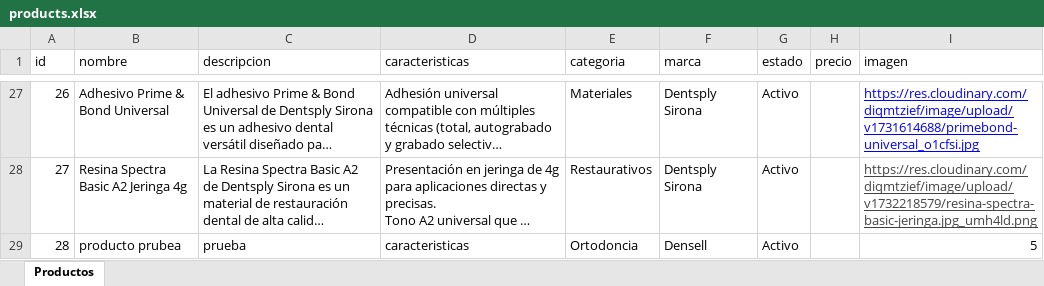
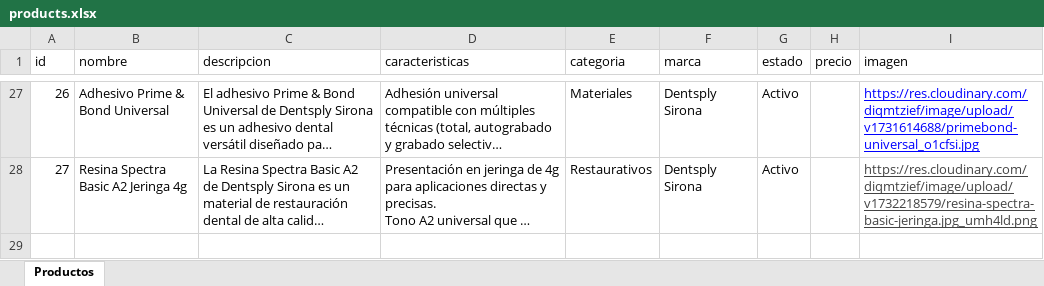
Before and after one commit to sebasbn29/Backend_CO, an Excel workbook: data/products.xlsx, sheet Productos, drawn as a sheet; only a part is shown, gaps mark what is left out; long unchanged cells end in …; values as stored, in another font and other column widths than the file's, no borders; charts and pictures and table styles not drawn; the diff names each change by its address in the sheet, - before the commit and + after, or states it on an @@ line.

Commit message:
base de datos con productos eufar 3

```diff
--- a/data/products.xlsx (sheet Productos)
+++ b/data/products.xlsx (sheet Productos)
-row 29: 28 | producto prubea | prueba | caracteristicas | Ortodoncia | Densell | Activo |  | 5
```
